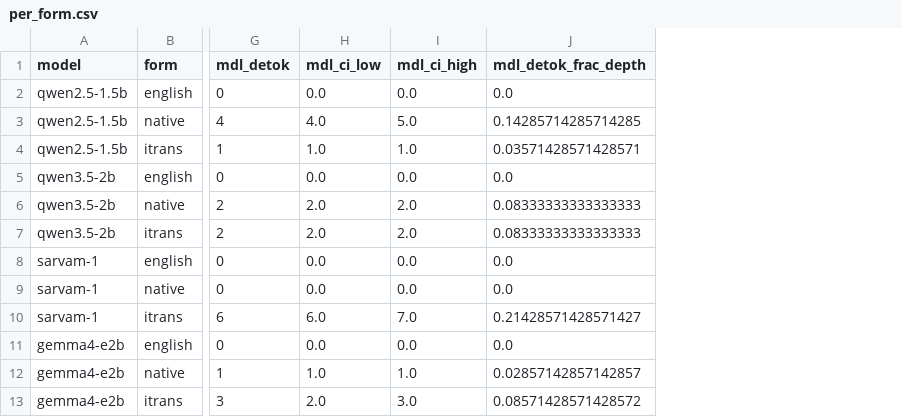
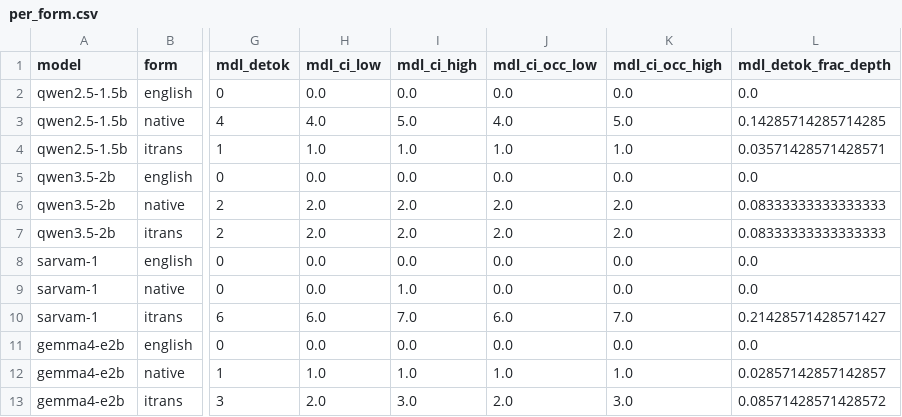
Before and after one commit to aarnav-kembhavi/shattered-scripts-phase2, a CSV file: results/m14_full/gate2/per_form.csv, drawn as a sheet; only a part is shown, gaps mark what is left out; the diff names each change by its address in the sheet, - before the commit and + after, or states it on an @@ line.

```diff
--- a/results/m14_full/gate2/per_form.csv
+++ b/results/m14_full/gate2/per_form.csv
+column J (mdl_ci_occ_low), rows 2-13: 0.0 | 4.0 | 1.0 | 0.0 | 2.0 | 2.0 | 0.0 | 0.0 | 6.0 | 0.0 | 1.0 | 2.0
+column K (mdl_ci_occ_high), rows 2-13: 0.0 | 5.0 | 1.0 | 0.0 | 2.0 | 2.0 | 0.0 | 0.0 | 7.0 | 0.0 | 1.0 | 3.0
-I9 (mdl_ci_high): 0.0
+I9 (mdl_ci_high): 1.0
```
Also changed, not shown: results/m14_full/gate2/m4.csv, results/m14_full/gate2/paired.csv, 36 other files.
